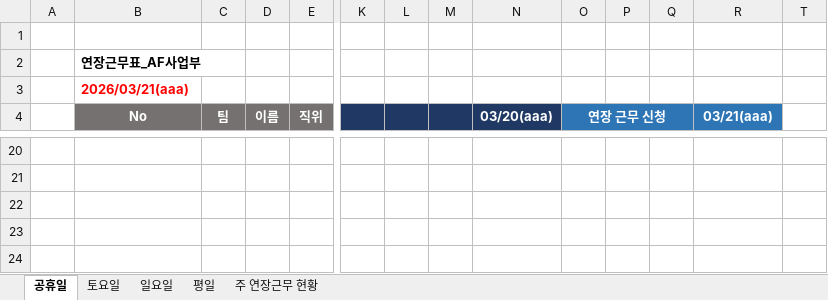
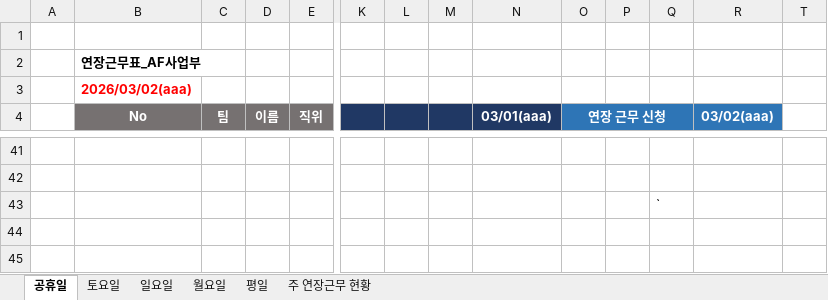
Before and after one commit to HooNNAM95/attendance-, an Excel workbook: site/연장근무.xlsx, sheet 공휴일, drawn as a sheet; only a part is shown, gaps mark what is left out; values as stored, in another font and other column widths than the file's, no borders; removed rows and columns are numbered as before the commit, all else as after; rows hold the shown columns only; the diff covers the shown part only; the diff names each change by its address in the sheet, - before the commit and + after, or states it on an @@ line.

```diff
--- a/site/연장근무.xlsx (sheet 공휴일)
+++ b/site/연장근무.xlsx (sheet 공휴일)
+sheet tab: 월요일
-B3 (No): 2026/03/21(aaa)
+B3 (No): 2026/03/02(aaa)
-N4: 03/20(aaa)
+N4: 03/01(aaa)
-R4: 03/21(aaa)
+R4: 03/02(aaa)
-Q43: (empty)
+Q43: `
-row 23: (empty)
-row 24: (empty)
```
Also changed, not shown: 21 added rows and 13 edited cells elsewhere in this sheet, sheet 평일, sheet 일요일, sheet 토요일, formulas that keep their value.
